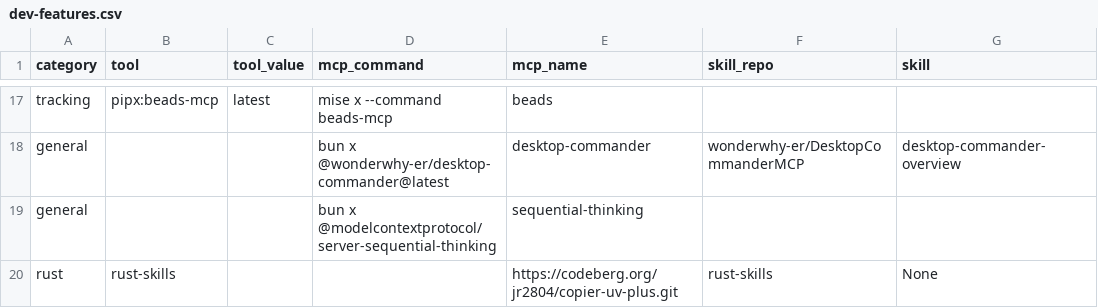
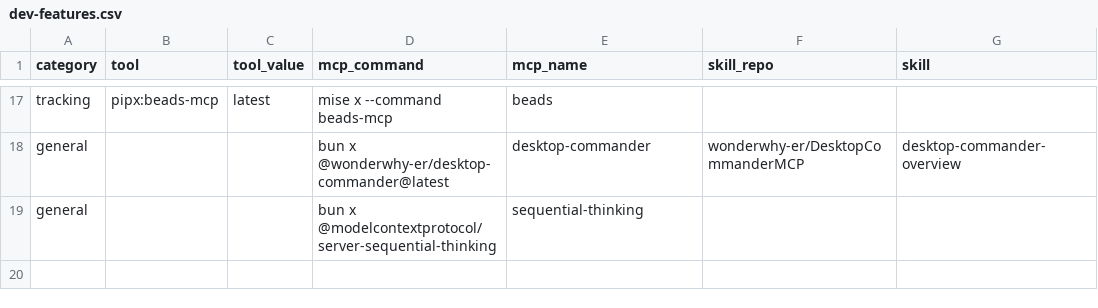
Before and after one commit to jr2804/xcorr-signals, a CSV file: .config/mise/data/dev-features.csv, drawn as a sheet; only a part is shown, gaps mark what is left out; the diff names each change by its address in the sheet, - before the commit and + after, or states it on an @@ line.

```diff
--- a/.config/mise/data/dev-features.csv
+++ b/.config/mise/data/dev-features.csv
-row 20: rust | rust-skills |  |  | https://codeberg.org/jr2804/copier-uv-plus.git | rust-skills | None
```
Also changed, not shown: 1 other file.
